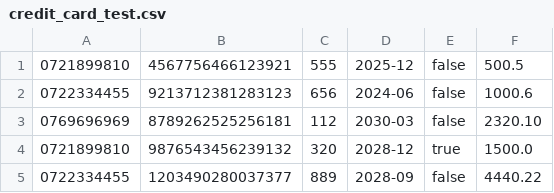
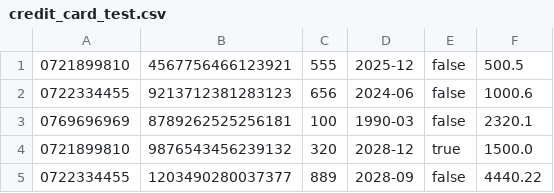
Before and after one commit to leviaici/cashedUpCoon, a CSV file: INTELLIJ/cashedUpCoon/src/main/resources/credit_card_test.csv, drawn as a sheet.

Commit message:
Card - abstract

```diff
--- a/INTELLIJ/cashedUpCoon/src/main/resources/credit_card_test.csv
+++ b/INTELLIJ/cashedUpCoon/src/main/resources/credit_card_test.csv
@@ -2,3 +2,3 @@
 0722334455,9213712381283123,656,2024-06,false,1000.6
-0769696969,8789262525256181,112,2030-03,false,2320.10
+0769696969,8789262525256181,100,1990-03,false,2320.1
 0721899810,9876543456239132,320,2028-12,true,1500.0
```
Also changed, not shown: 1 other file.
